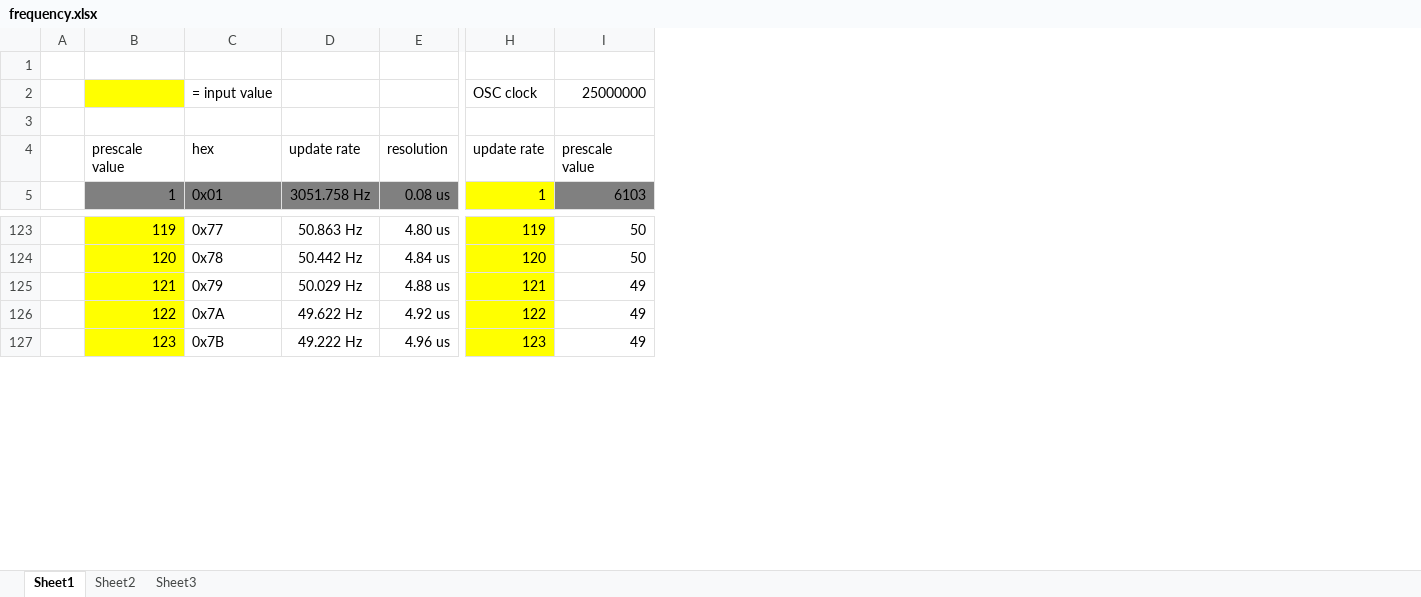
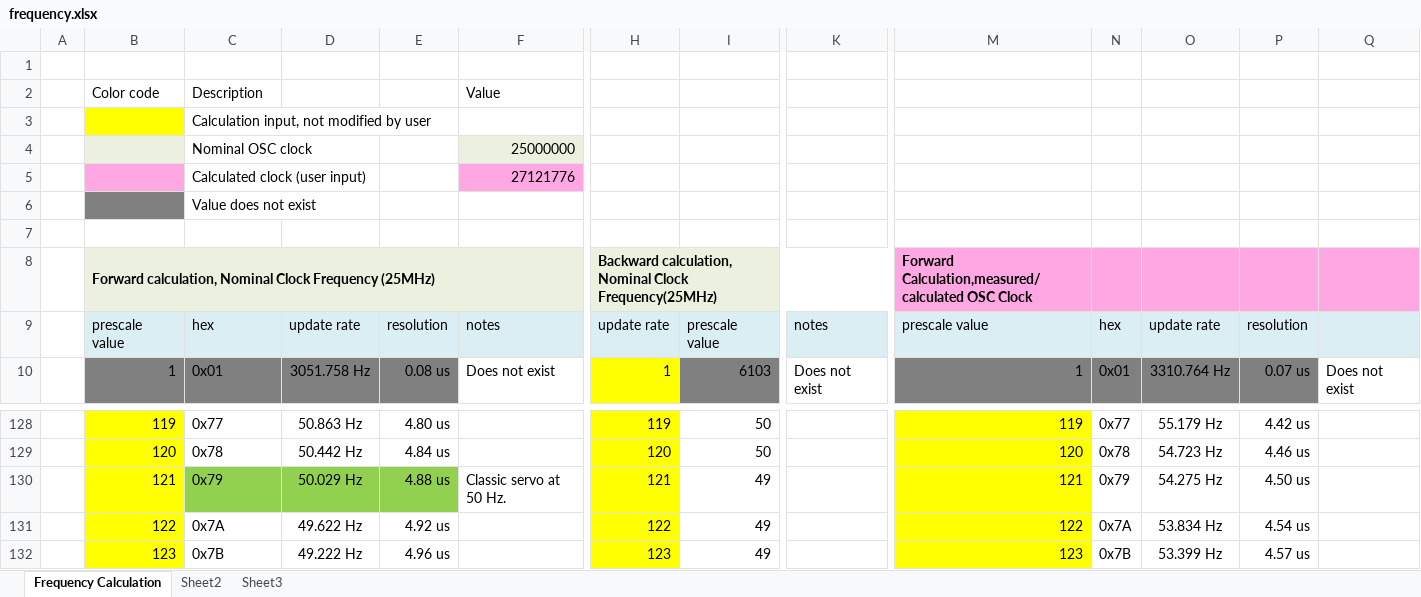
Before and after one commit to FuzzyNoodle/Fuzzy-32-Servo-Lord, an Excel workbook: extras/frequency.xlsx, sheet Frequency Calculation, drawn as a sheet; only a part is shown, gaps mark what is left out; values as stored, in another font and other column widths than the file's, no borders; removed rows and columns are numbered as before the commit, all else as after; rows hold the shown columns only; the diff covers the shown part only; the diff names each change by its address in the sheet, - before the commit and + after, or states it on an @@ line.

```diff
--- a/extras/frequency.xlsx (sheet Frequency Calculation)
+++ b/extras/frequency.xlsx (sheet Frequency Calculation)
-sheet tab: Sheet1
+sheet tab: Frequency Calculation
+column F, rows 9-10: notes | Does not exist; row 130: Classic servo at 50 Hz.
+column K, rows 9-10: notes | Does not exist
+column M, rows 9-10: prescale value | 1; rows 128-132: 119 | 120 | 121 | 122 | 123
+column N, rows 9-10: hex | 0x01; rows 128-132: 0x77 | 0x78 | 0x79 | 0x7A | 0x7B
+column O, rows 9-10: update rate | 3310.764 Hz; rows 128-132: 55.179 Hz | 54.723 Hz | 54.275 Hz | 53.834 Hz | 53.399 Hz
+column P, rows 9-10: resolution | 0.07 us; rows 128-132: 4.42 us | 4.46 us | 4.50 us | 4.54 us | 4.57 us
+column Q, row 10: Does not exist
-row 2:  |  | = input value |  |  | OSC clock | 25000000
+row 2:  | Color code | Description |  |  | Value
+row 3:  |  | Calculation input, not modified by user
+row 4:  |  | Nominal OSC clock |  |  | 25000000
+row 5:  |  | Calculated clock (user input) |  |  | 27121776
+row 6:  |  | Value does not exist
+row 8:  | Forward calculation, Nominal Clock Frequency (25MHz) |  |  |  |  | Backward calculation, Nominal Clock Frequency(25MHz) |  |  | Forward Calculation,measured/calculated OSC Clock
-B9:E9 fill: none
+B9:E9 fill: #DBEEF4
-H9:I9 fill: none
+H9:I9 fill: #DBEEF4
-C130:E130 fill: none
+C130:E130 fill: #92D050
```
Also changed, not shown: 1 added column, 1 removed column and cell formats elsewhere in this sheet, formulas that keep their value, 5 other files.
